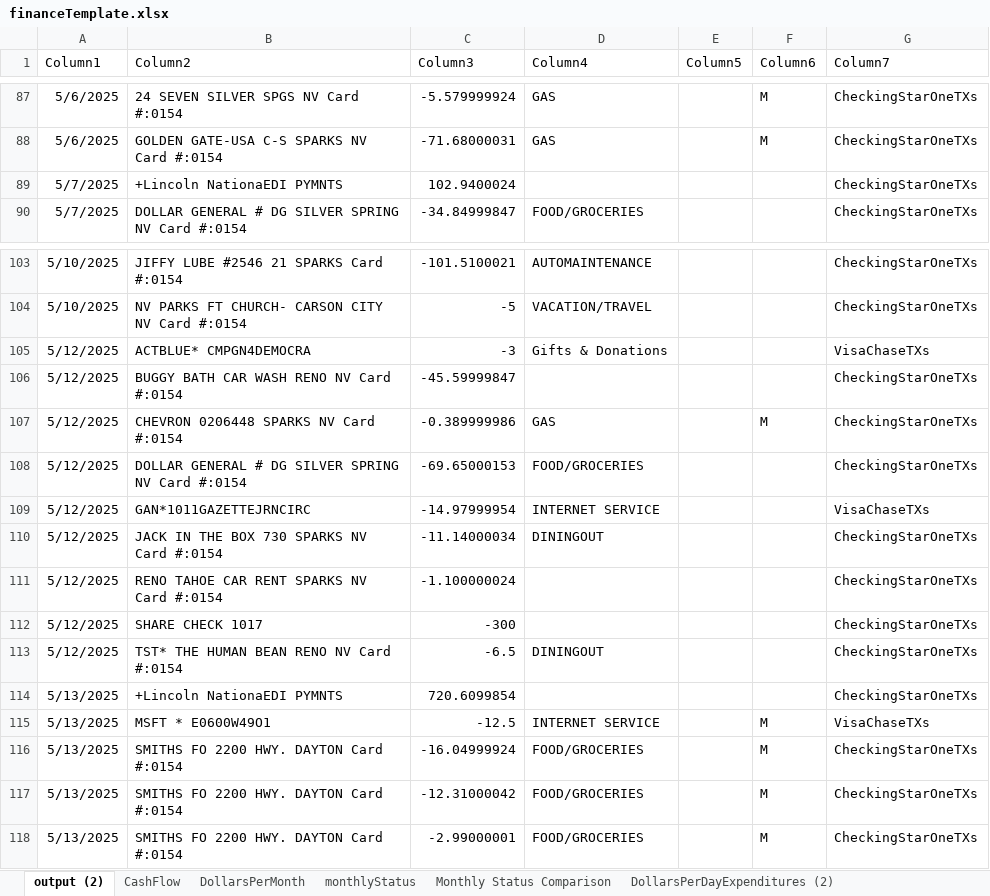
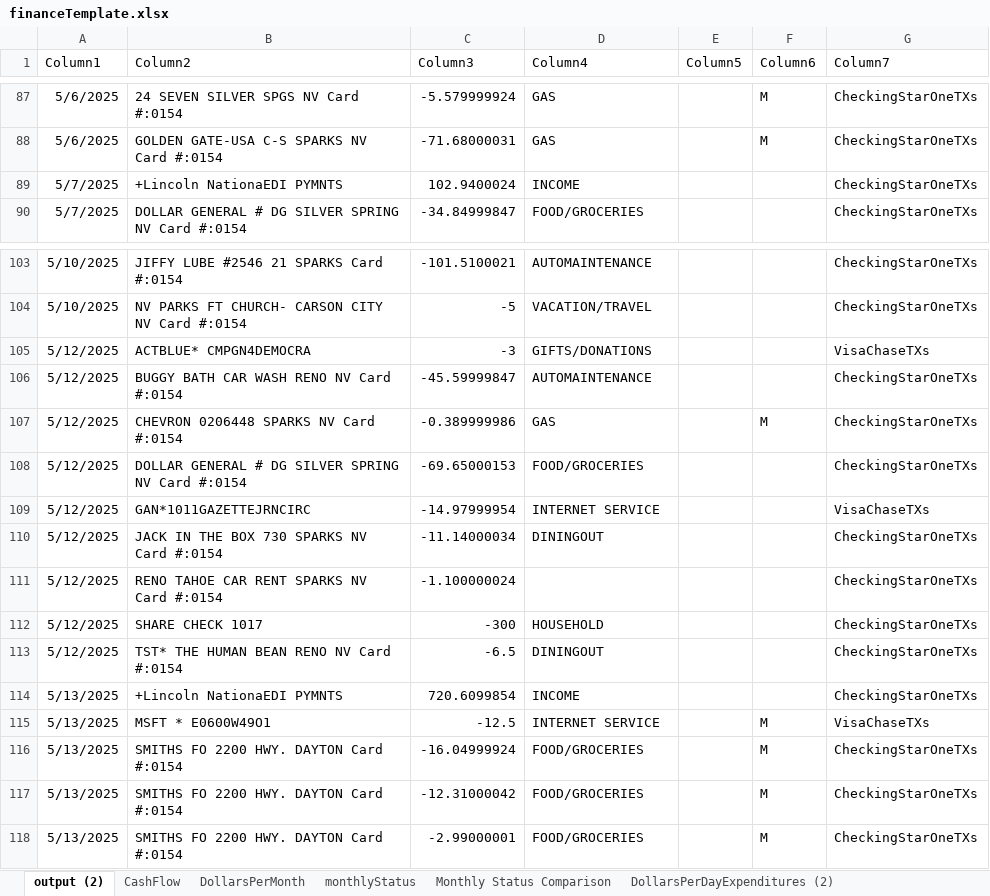
Before and after one commit to jbyrnescu/finance, an Excel workbook: financeTemplate.xlsx, sheet output (2), drawn as a sheet; only a part is shown, gaps mark what is left out; values as stored, in another font and other column widths than the file's, no borders; table styles not drawn; the diff names each change by its address in the sheet, - before the commit and + after, or states it on an @@ line.

```diff
--- a/financeTemplate.xlsx (sheet output (2))
+++ b/financeTemplate.xlsx (sheet output (2))
-D89 (Column4): (empty)
+D89 (Column4): INCOME
-D105 (Column4): Gifts & Donations
+D105 (Column4): GIFTS/DONATIONS
-D106 (Column4): (empty)
+D106 (Column4): AUTOMAINTENANCE
-D112 (Column4): (empty)
+D112 (Column4): HOUSEHOLD
-D114 (Column4): (empty)
+D114 (Column4): INCOME
```
Also changed, not shown: sheet CashFlow, sheet BudgetPieChart, sheet Budget all Txns, sheet DollarsPerDayExpenditures, sheet SuggestedSavings, sheet DollarsPerDayExpenditures (2), other sheet tabs, formulas that keep their value, charts or pictures, 1 other file.
